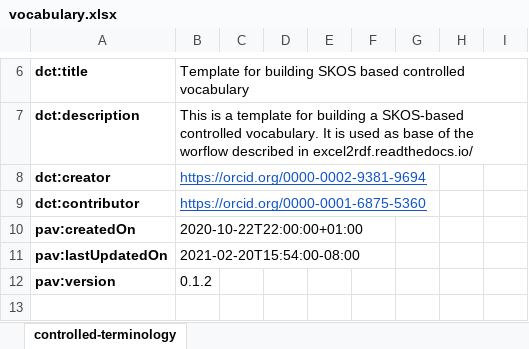
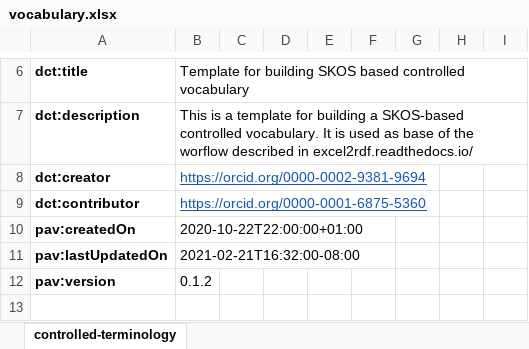
Before and after one commit to usgin/excel2rdf-template, an Excel workbook: vocabulary.xlsx, sheet controlled-terminology, drawn as a sheet; only a part is shown, gaps mark what is left out; values as stored, in another font and other column widths than the file's, no borders; the diff names each change by its address in the sheet, - before the commit and + after, or states it on an @@ line.

Commit message:
updated timestamp

```diff
--- a/vocabulary.xlsx (sheet controlled-terminology)
+++ b/vocabulary.xlsx (sheet controlled-terminology)
-B11: 2021-02-20T15:54:00-08:00
+B11: 2021-02-21T16:32:00-08:00
```
